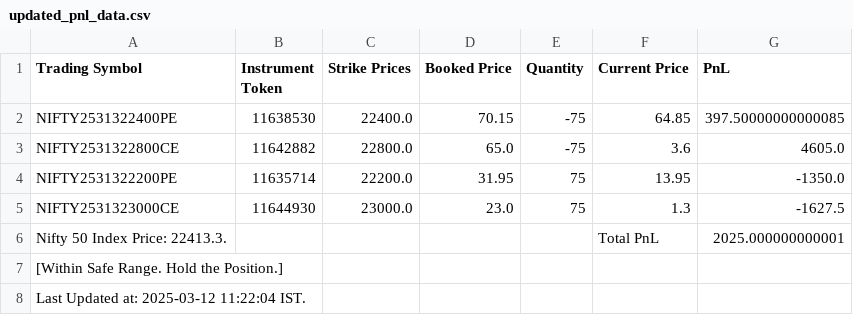
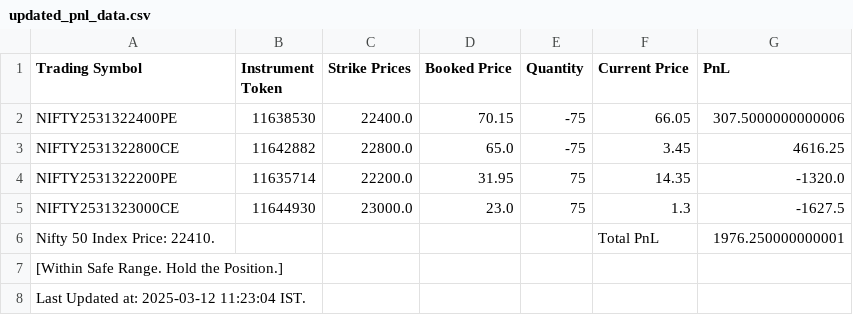
Before and after one commit to rajgmishra/short-iron-condor, a CSV file: updated_pnl_data.csv, drawn as a sheet.

Commit message:
Update updated_pnl_data.csv with new values

```diff
--- a/updated_pnl_data.csv
+++ b/updated_pnl_data.csv
@@ -1,8 +1,8 @@
 Trading Symbol,Instrument Token,Strike Prices,Booked Price,Quantity,Current Price,PnL
-NIFTY2531322400PE,11638530,22400.0,70.15,-75,64.85,397.50000000000085
-NIFTY2531322800CE,11642882,22800.0,65.0,-75,3.6,4605.0
-NIFTY2531322200PE,11635714,22200.0,31.95,75,13.95,-1350.0
+NIFTY2531322400PE,11638530,22400.0,70.15,-75,66.05,307.5000000000006
+NIFTY2531322800CE,11642882,22800.0,65.0,-75,3.45,4616.25
+NIFTY2531322200PE,11635714,22200.0,31.95,75,14.35,-1320.0
 NIFTY2531323000CE,11644930,23000.0,23.0,75,1.3,-1627.5
-Nifty 50 Index Price: 22413.3.,,,,,Total PnL,2025.000000000001
+Nifty 50 Index Price: 22410.,,,,,Total PnL,1976.250000000001
 [Within Safe Range. Hold the Position.],,,,,,
-Last Updated at: 2025-03-12 11:22:04 IST.,,,,,,
+Last Updated at: 2025-03-12 11:23:04 IST.,,,,,,
```
